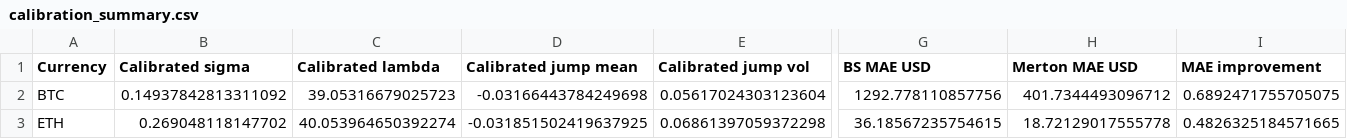
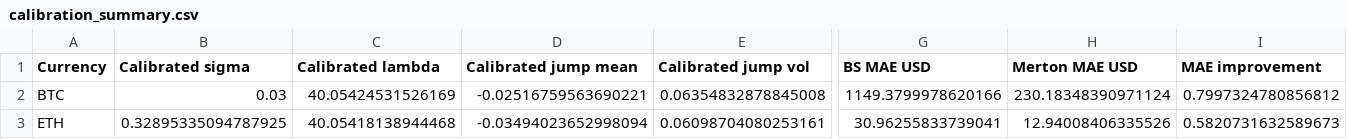
Before and after one commit to ManHouChoi/Pricing_Greeks_and_Jump-Risk_Management_for_BTC-ETH_Vanilla_Options, a CSV file: reports/tables/calibration_summary.csv, drawn as a sheet; only a part is shown, gaps mark what is left out; the diff covers the shown part only; the diff names each change by its address in the sheet, - before the commit and + after, or states it on an @@ line.

```diff
--- a/reports/tables/calibration_summary.csv
+++ b/reports/tables/calibration_summary.csv
-B2 (Calibrated sigma): 0.14937842813311092
+B2 (Calibrated sigma): 0.03
-C2 (Calibrated lambda): 39.05316679025723
+C2 (Calibrated lambda): 40.05424531526169
-D2 (Calibrated jump mean): -0.03166443784249698
+D2 (Calibrated jump mean): -0.02516759563690221
-E2 (Calibrated jump vol): 0.05617024303123604
+E2 (Calibrated jump vol): 0.06354832878845008
-G2 (BS MAE USD): 1292.778110857756
+G2 (BS MAE USD): 1149.3799978620166
-H2 (Merton MAE USD): 401.7344493096712
+H2 (Merton MAE USD): 230.18348390971124
-I2 (MAE improvement): 0.6892471755705075
+I2 (MAE improvement): 0.7997324780856812
-B3 (Calibrated sigma): 0.269048118147702
+B3 (Calibrated sigma): 0.32895335094787925
-C3 (Calibrated lambda): 40.053964650392274
+C3 (Calibrated lambda): 40.05418138944468
-D3 (Calibrated jump mean): -0.031851502419637925
+D3 (Calibrated jump mean): -0.03494023652998094
-E3 (Calibrated jump vol): 0.06861397059372298
+E3 (Calibrated jump vol): 0.06098704080253161
-G3 (BS MAE USD): 36.18567235754615
+G3 (BS MAE USD): 30.96255833739041
-H3 (Merton MAE USD): 18.72129017555778
+H3 (Merton MAE USD): 12.94008406335526
-I3 (MAE improvement): 0.4826325184571665
+I3 (MAE improvement): 0.5820731632589673
```
Also changed, not shown: 4 edited cells elsewhere in this file, reports/tables/candidate_model_parameter_details.csv, reports/tables/convergence_summary.csv, 51 other files.
